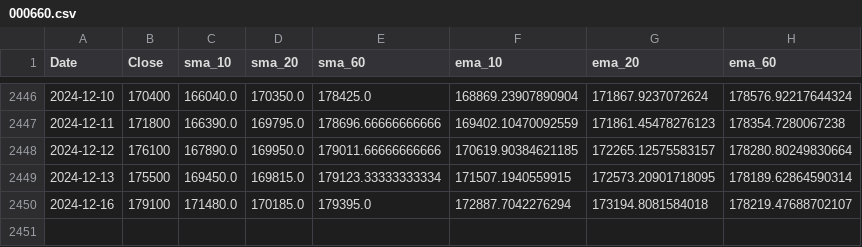
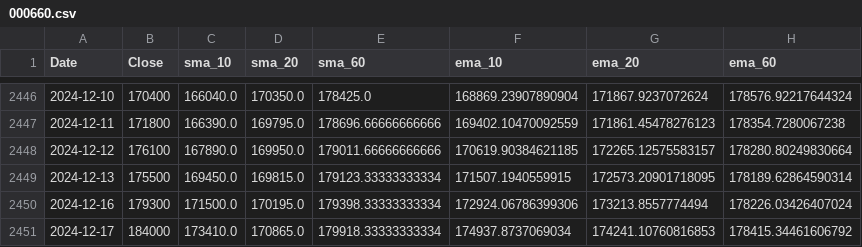
Before and after one commit to M3rcy1028/2024_XAI, a CSV file: data/price/000660.csv, drawn as a sheet; only a part is shown, gaps mark what is left out.

```diff
--- a/data/price/000660.csv
+++ b/data/price/000660.csv
@@ -2449,2 +2449,3 @@
 2024-12-13,175500,169450.0,169815.0,179123.33333333334,171507.1940559915,172573.20901718095,178189.62864590314
-2024-12-16,179100,171480.0,170185.0,179395.0,172887.7042276294,173194.8081584018,178219.47688702107
+2024-12-16,179300,171500.0,170195.0,179398.33333333334,172924.06786399306,173213.8557774494,178226.03426407024
+2024-12-17,184000,173410.0,170865.0,179918.33333333334,174937.8737069034,174241.10760816853,178415.34461606792
```
Also changed, not shown: data/price/005930.csv, data/price/036570.csv, 8 other files.
